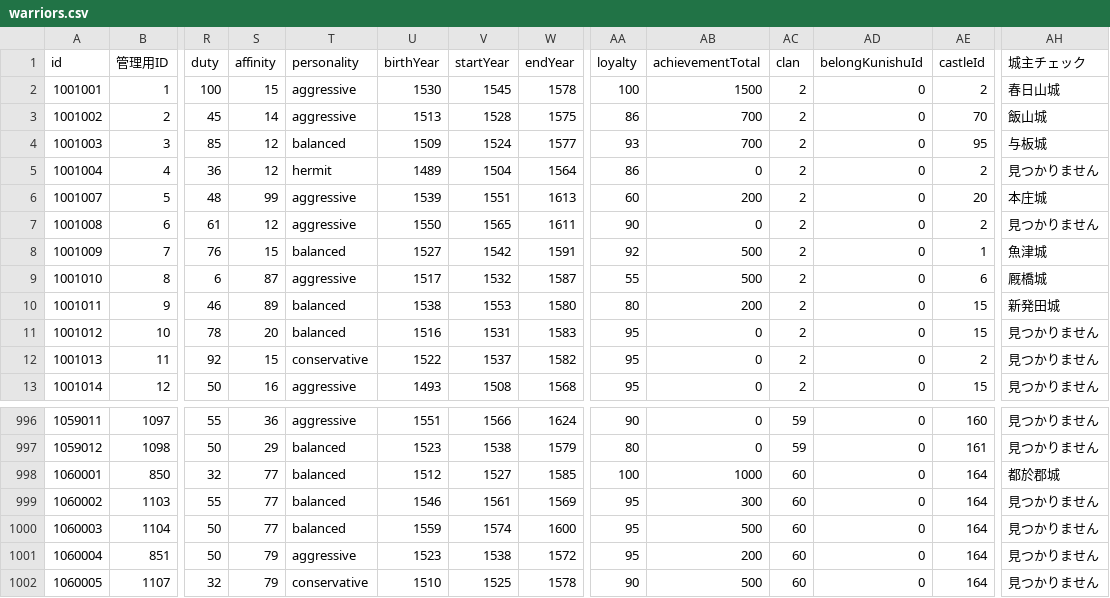
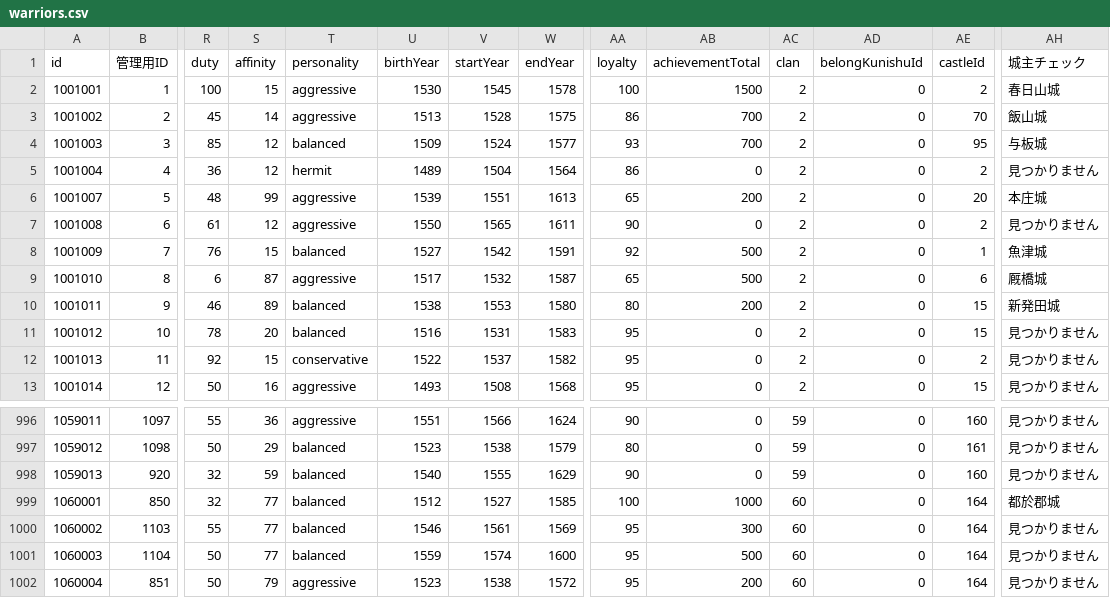
Before and after one commit to actrsys/sengoku-hadou, a CSV file: data/scenarios/1560_okehazama/warriors.csv, drawn as a sheet; only a part is shown, gaps mark what is left out; the shorter side is filled out with more unchanged rows; rows hold the shown columns only; the diff names each change by its address in the sheet, - before the commit and + after, or states it on an @@ line.

Commit message:
Add files via upload

```diff
--- a/data/scenarios/1560_okehazama/warriors.csv
+++ b/data/scenarios/1560_okehazama/warriors.csv
-AA6 (loyalty): 60
+AA6 (loyalty): 65
-AA9 (loyalty): 55
+AA9 (loyalty): 65
+row 998: 1059013 | 920 | 32 | 59 | balanced | 1540 | 1555 | 1629 | 90 | 0 | 59 | 0 | 160 | 見つかりません
```
